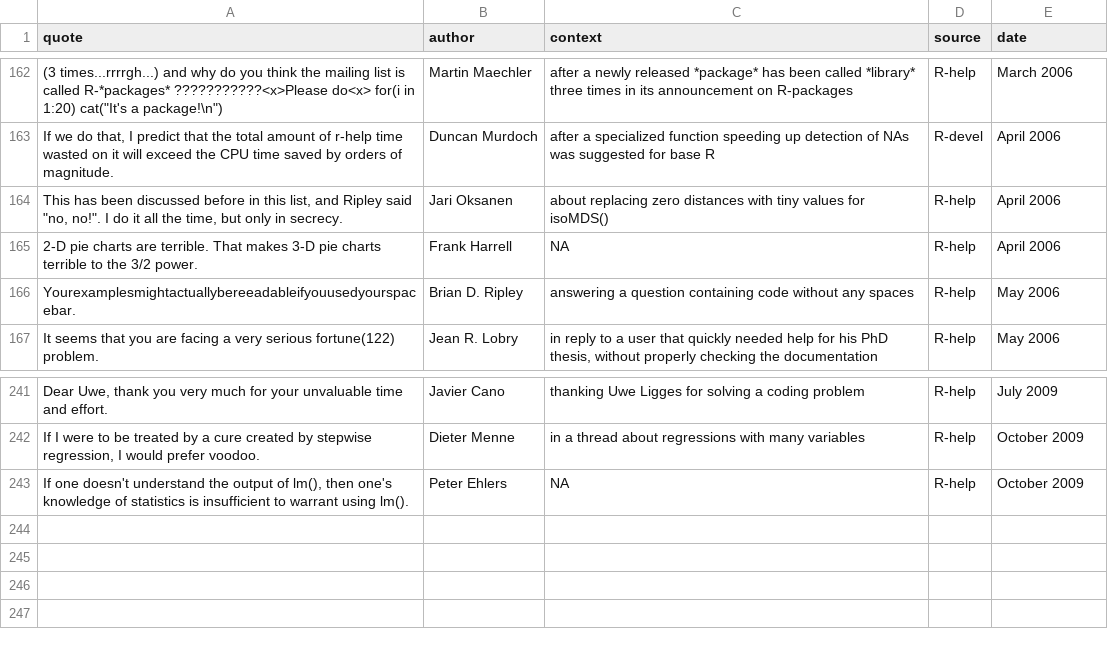
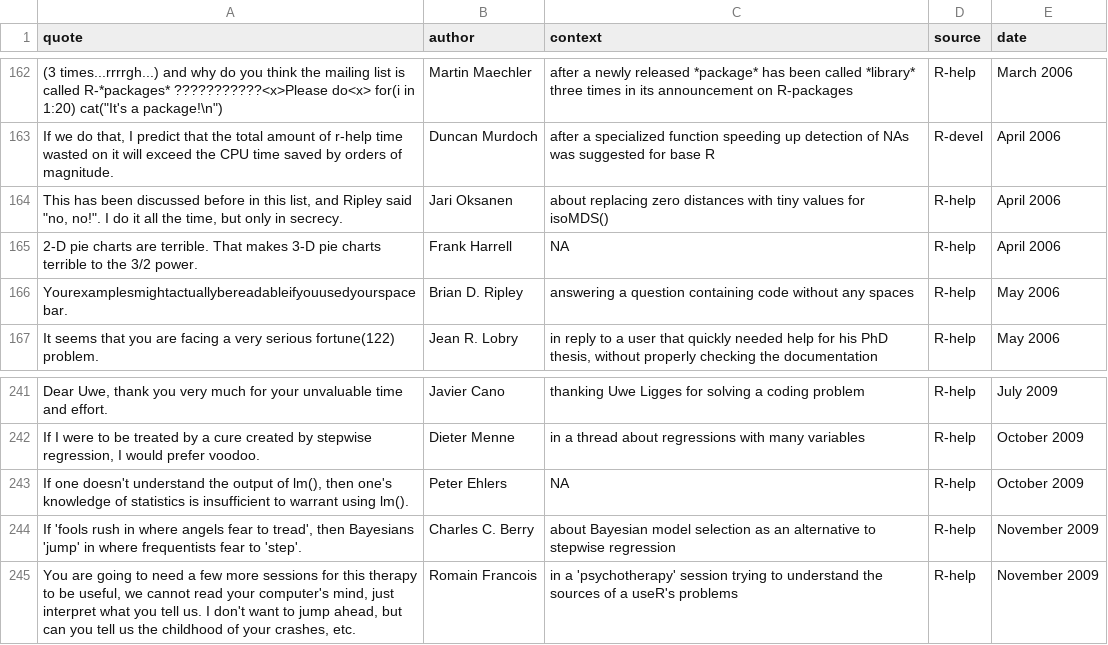
Before and after one commit to r-forge/fortunes, a CSV file: pkg/inst/fortunes/fortunes.csv, drawn as a sheet; only a part is shown, gaps mark what is left out.

Commit message:
code enhancement suggested by Kjetil Halvorsen, two new fortunes
git-svn-id: svn://svn.r-forge.r-project.org/svnroot/fortunes@273 edb9625f-4e0d-4859-8d74-9fd3b1da38cb

```diff
--- a/pkg/inst/fortunes/fortunes.csv
+++ b/pkg/inst/fortunes/fortunes.csv
@@ -165,3 +165,3 @@ If we do that, I predict that the total amount of r-help time wasted on it will
 2-D pie charts are terrible. That makes 3-D pie charts terrible to the 3/2 power.;Frank Harrell;NA;R-help;April 2006
-Yourexamplesmightactuallybereeadableifyouusedyourspacebar.;Brian D. Ripley;answering a question containing code without any spaces;R-help;May 2006
+Yourexamplesmightactuallybereadableifyouusedyourspacebar.;Brian D. Ripley;answering a question containing code without any spaces;R-help;May 2006
 It seems that you are facing a very serious fortune(122) problem.;Jean R. Lobry;in reply to a user that quickly needed help for his PhD thesis, without properly checking the documentation;R-help;May 2006
@@ -243 +243,3 @@ If I were to be treated by a cure created by stepwise regression, I would prefer
 If one doesn't understand the output of lm(), then one's knowledge of statistics is insufficient to warrant using lm().;Peter Ehlers;NA;R-help;October 2009
+If 'fools rush in where angels fear to tread', then Bayesians 'jump' in where frequentists fear to 'step'.;Charles C. Berry;about Bayesian model selection as an alternative to stepwise regression;R-help;November 2009
+You are going to need a few more sessions for this therapy to be useful, we cannot read your computer's mind, just interpret what you tell us. I don't want to jump ahead, but can you tell us the childhood of your crashes, etc.;Romain Francois;in a 'psychotherapy' session trying to understand the sources of a useR's problems;R-help;November 2009
```
Also changed, not shown: 2 other files.
